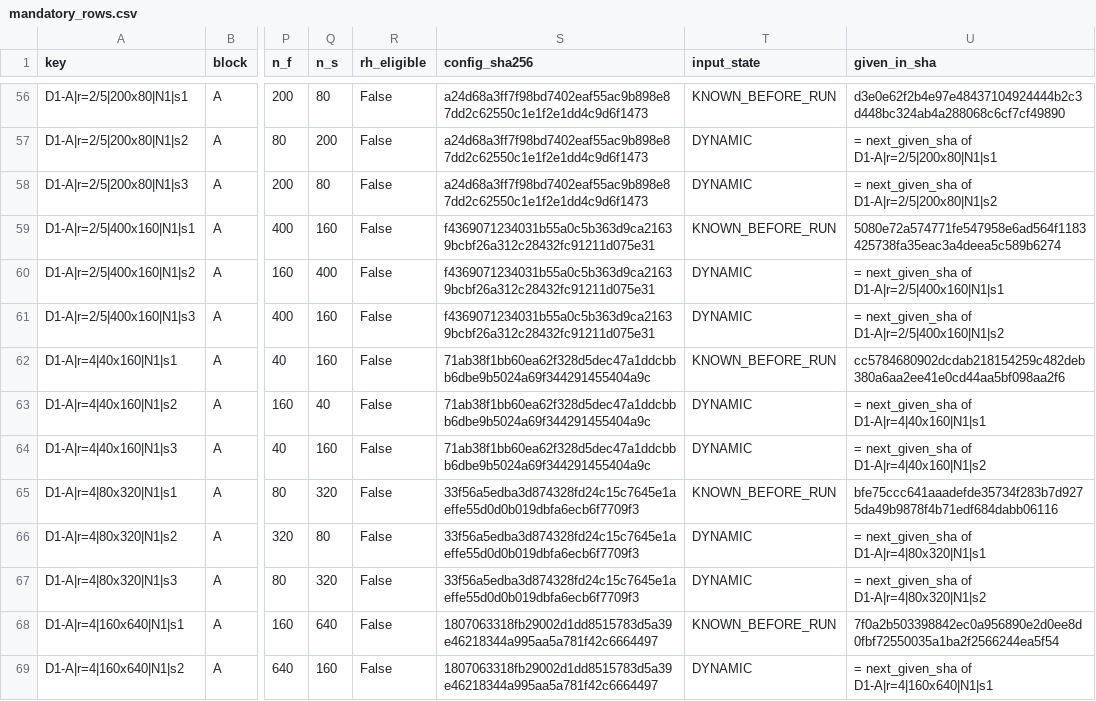
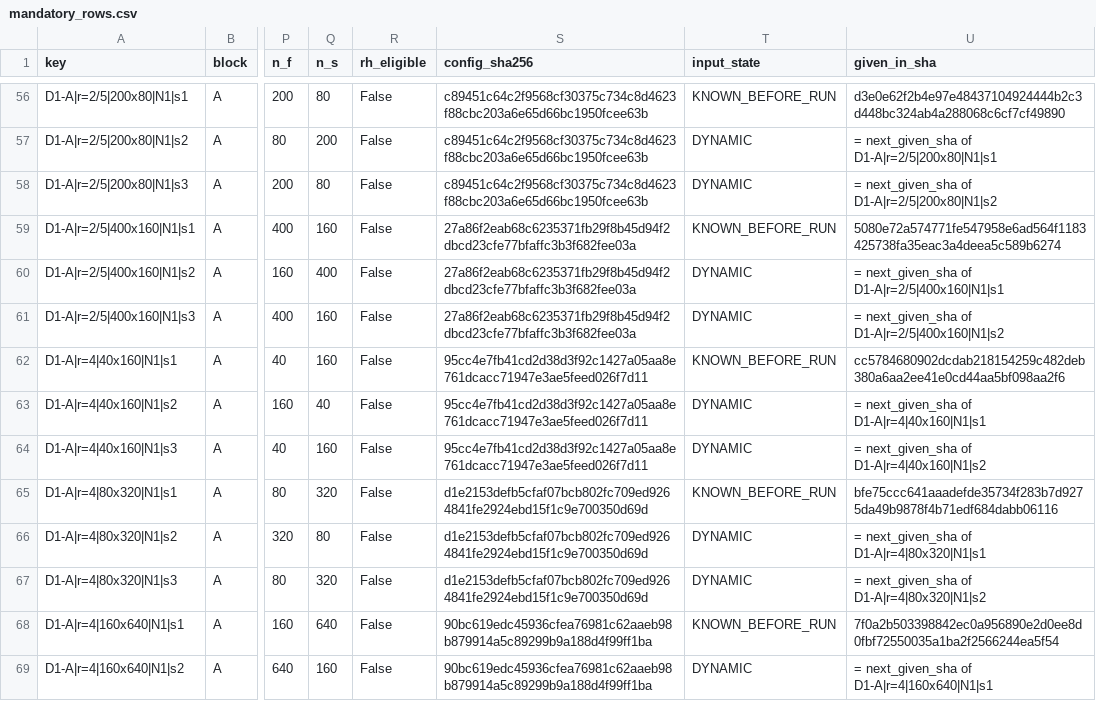
Before and after one commit to oblakaF/KK-VIM, a CSV file: docs/results/r5_cccc_q4_d1_prelaunch/mandatory_rows.csv, drawn as a sheet; only a part is shown, gaps mark what is left out; the diff covers the shown part only; the diff names each change by its address in the sheet, - before the commit and + after, or states it on an @@ line.

```diff
--- a/docs/results/r5_cccc_q4_d1_prelaunch/mandatory_rows.csv
+++ b/docs/results/r5_cccc_q4_d1_prelaunch/mandatory_rows.csv
-S56:S58 (config_sha256): a24d68a3ff7f98bd7402eaf55ac9b898e87dd2c62550c1e1f2e1dd4c9d6f1473
+S56:S58 (config_sha256): c89451c64c2f9568cf30375c734c8d4623f88cbc203a6e65d66bc1950fcee63b
-S59:S61 (config_sha256): f4369071234031b55a0c5b363d9ca21639bcbf26a312c28432fc91211d075e31
+S59:S61 (config_sha256): 27a86f2eab68c6235371fb29f8b45d94f2dbcd23cfe77bfaffc3b3f682fee03a
-S62:S64 (config_sha256): 71ab38f1bb60ea62f328d5dec47a1ddcbbb6dbe9b5024a69f344291455404a9c
+S62:S64 (config_sha256): 95cc4e7fb41cd2d38d3f92c1427a05aa8e761dcacc71947e3ae5feed026f7d11
-S65:S67 (config_sha256): 33f56a5edba3d874328fd24c15c7645e1aeffe55d0d0b019dbfa6ecb6f7709f3
+S65:S67 (config_sha256): d1e2153defb5cfaf07bcb802fc709ed9264841fe2924ebd15f1c9e700350d69d
-S68:S69 (config_sha256): 1807063318fb29002d1dd8515783d5a39e46218344a995aa5a781f42c6664497
+S68:S69 (config_sha256): 90bc619edc45936cfea76981c62aaeb98b879914a5c89299b9a188d4f99ff1ba
```
Also changed, not shown: 88 edited cells elsewhere in this file, 16 other files.
